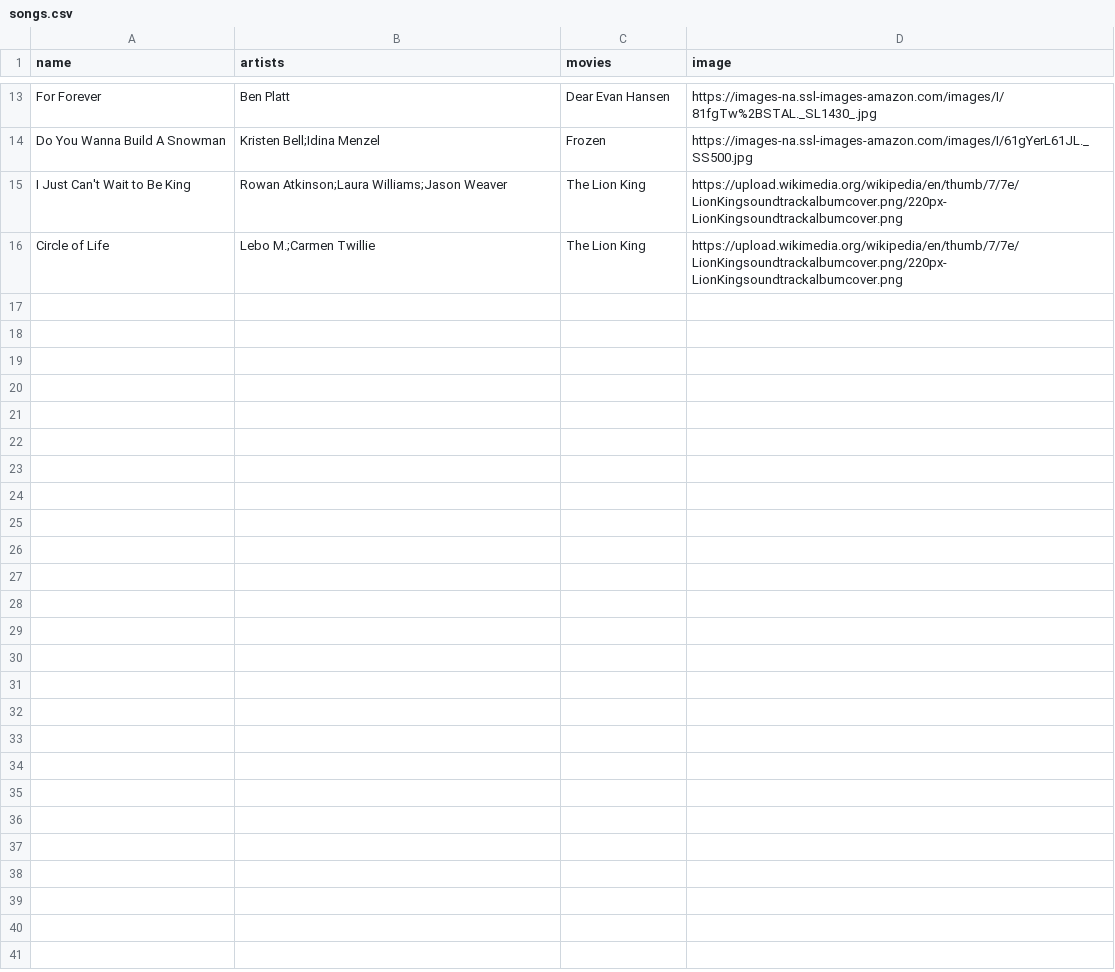
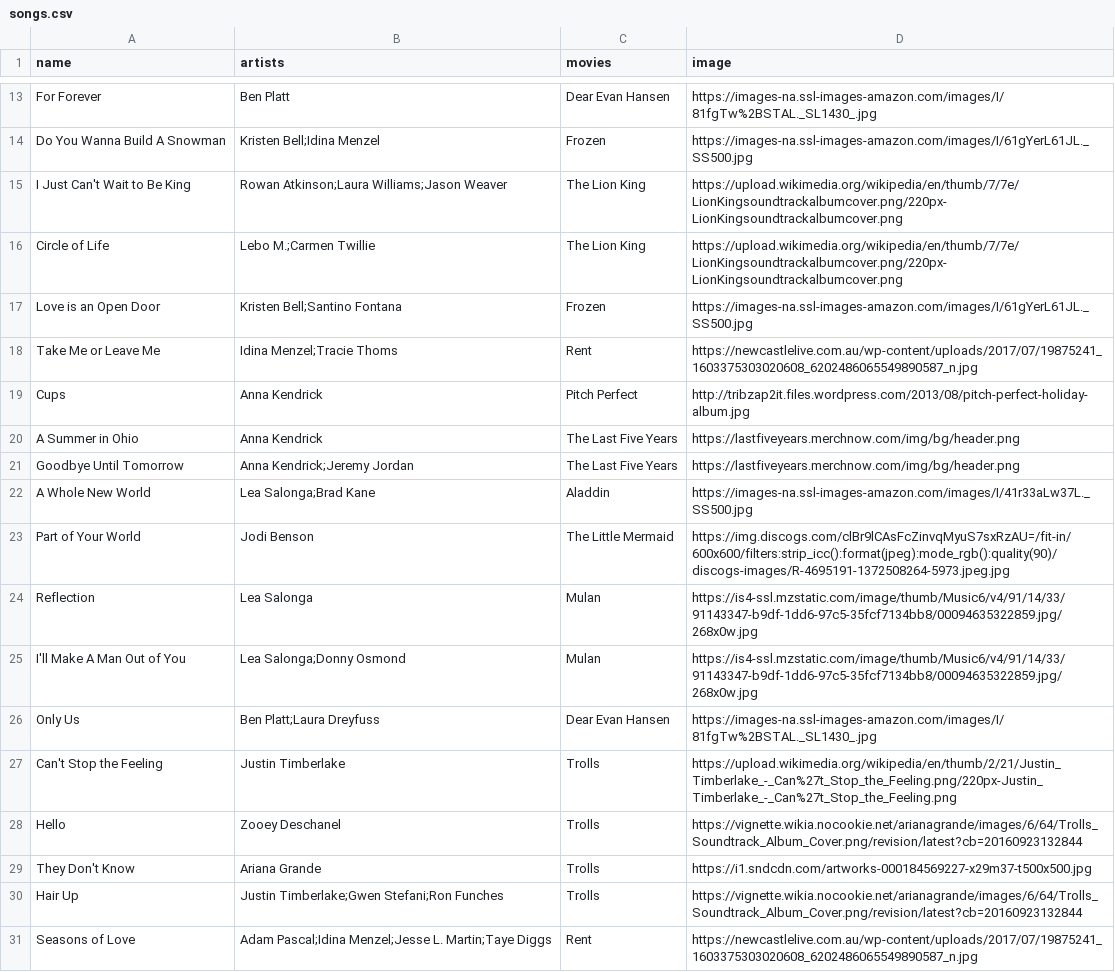
Before and after one commit to JoannaLe/IMDB-Remake, a CSV file: data/songs.csv, drawn as a sheet; only a part is shown, gaps mark what is left out; the diff names each change by its address in the sheet, - before the commit and + after, or states it on an @@ line.

```diff
--- a/data/songs.csv
+++ b/data/songs.csv
+row 17: Love is an Open Door | Kristen Bell;Santino Fontana | Frozen | https://images-na.ssl-images-amazon.com/images/I/61gYerL61JL._SS500.jpg
+row 18: Take Me or Leave Me | Idina Menzel;Tracie Thoms | Rent | https://newcastlelive.com.au/wp-content/uploads/2017/07/19875241_1603375303020608_6202486065549890587_n.jpg
+row 19: Cups | Anna Kendrick | Pitch Perfect | http://tribzap2it.files.wordpress.com/2013/08/pitch-perfect-holiday-album.jpg
+row 20: A Summer in Ohio | Anna Kendrick | The Last Five Years | https://lastfiveyears.merchnow.com/img/bg/header.png
+row 21: Goodbye Until Tomorrow | Anna Kendrick;Jeremy Jordan | The Last Five Years | https://lastfiveyears.merchnow.com/img/bg/header.png
+row 22: A Whole New World | Lea Salonga;Brad Kane | Aladdin | https://images-na.ssl-images-amazon.com/images/I/41r33aLw37L._SS500.jpg
+row 23: Part of Your World | Jodi Benson | The Little Mermaid | https://img.discogs.com/clBr9lCAsFcZinvqMyuS7sxRzAU=/fit-in/600x600/filters:strip_icc():format(jpeg):mode_rgb():quality(90)/discogs-images/R-4695191-1372508264-5973.jpeg.jpg
+row 24: Reflection | Lea Salonga | Mulan | https://is4-ssl.mzstatic.com/image/thumb/Music6/v4/91/14/33/91143347-b9df-1dd6-97c5-35fcf7134bb8/00094635322859.jpg/268x0w.jpg
+row 25: I'll Make A Man Out of You | Lea Salonga;Donny Osmond | Mulan | https://is4-ssl.mzstatic.com/image/thumb/Music6/v4/91/14/33/91143347-b9df-1dd6-97c5-35fcf7134bb8/00094635322859.jpg/268x0w.jpg
+row 26: Only Us | Ben Platt;Laura Dreyfuss | Dear Evan Hansen | https://images-na.ssl-images-amazon.com/images/I/81fgTw%2BSTAL._SL1430_.jpg
+row 27: Can't Stop the Feeling | Justin Timberlake | Trolls | https://upload.wikimedia.org/wikipedia/en/thumb/2/21/Justin_Timberlake_-_Can%27t_Stop_the_Feeling.png/220px-Justin_Timberlake_-_Can%27t_Stop_the_Feeling.png
+row 28: Hello | Zooey Deschanel | Trolls | https://vignette.wikia.nocookie.net/arianagrande/images/6/64/Trolls_Soundtrack_Album_Cover.png/revision/latest?cb=20160923132844
+row 29: They Don't Know | Ariana Grande | Trolls | https://i1.sndcdn.com/artworks-000184569227-x29m37-t500x500.jpg
+row 30: Hair Up | Justin Timberlake;Gwen Stefani;Ron Funches | Trolls | https://vignette.wikia.nocookie.net/arianagrande/images/6/64/Trolls_Soundtrack_Album_Cover.png/revision/latest?cb=20160923132844
+row 31: Seasons of Love | Adam Pascal;Idina Menzel;Jesse L. Martin;Taye Diggs | Rent | https://newcastlelive.com.au/wp-content/uploads/2017/07/19875241_1603375303020608_6202486065549890587_n.jpg
```
Also changed, not shown: data/movies.csv, 14 other files.
